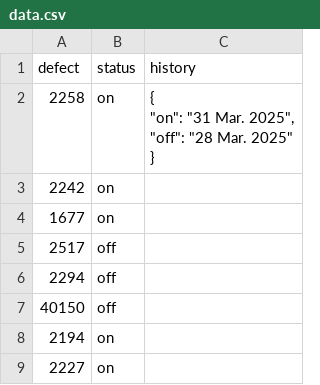
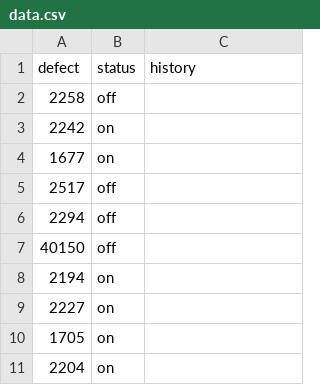
Before and after one commit to KsenyaSylla/bot_for_telegram, a CSV file: data.csv, drawn as a sheet; only a part is shown; the shorter side is filled out with more unchanged rows.

```diff
--- a/data.csv
+++ b/data.csv
@@ -1,6 +1,3 @@
 defect,status,history
-2258,on,"{
-  ""on"": ""31 Mar. 2025"",
-  ""off"": ""28 Mar. 2025""
-}"
+2258,off,
 2242,on,
```
Also changed, not shown: 4 other files.
